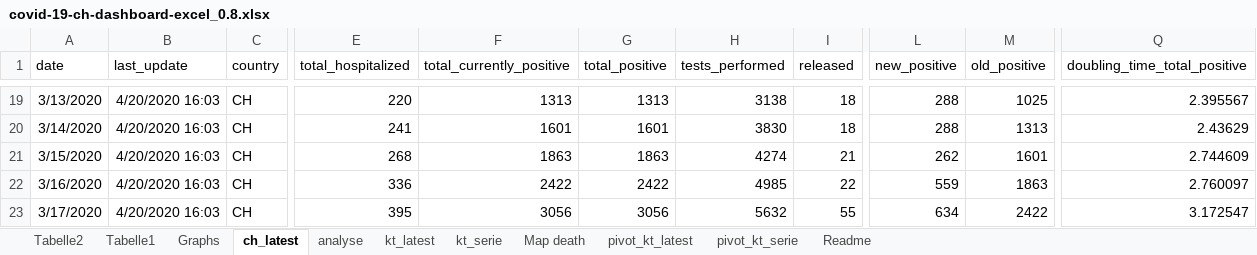
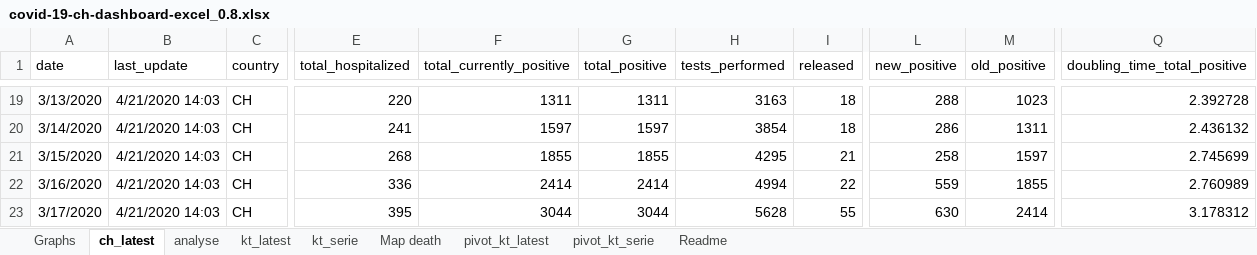
Before and after one commit to tgdbepe4/codvid_19_excel, an Excel workbook: privious versions/covid-19-ch-dashboard-excel_0.8.xlsx, sheet ch_latest, drawn as a sheet; only a part is shown, gaps mark what is left out; values as stored, in another font and other column widths than the file's, no borders; table styles not drawn; the diff covers the shown part only; the diff names each change by its address in the sheet, - before the commit and + after, or states it on an @@ line.

```diff
--- a/privious versions/covid-19-ch-dashboard-excel_0.8.xlsx (sheet ch_latest)
+++ b/privious versions/covid-19-ch-dashboard-excel_0.8.xlsx (sheet ch_latest)
-sheet tab: Tabelle2
-sheet tab: Tabelle1
-B19:B23 (last_update): 4/20/2020 16:03
+B19:B23 (last_update): 4/21/2020 14:03
-F19 (total_currently_positive): 1313
+F19 (total_currently_positive): 1311
-G19 (total_positive): 1313
+G19 (total_positive): 1311
-H19 (tests_performed): 3138
+H19 (tests_performed): 3163
-M19 (old_positive): 1025
+M19 (old_positive): 1023
-Q19 (doubling_time_total_positive): 2.395567
+Q19 (doubling_time_total_positive): 2.392728
-F20 (total_currently_positive): 1601
+F20 (total_currently_positive): 1597
-G20 (total_positive): 1601
+G20 (total_positive): 1597
-H20 (tests_performed): 3830
+H20 (tests_performed): 3854
-L20 (new_positive): 288
+L20 (new_positive): 286
-M20 (old_positive): 1313
+M20 (old_positive): 1311
-Q20 (doubling_time_total_positive): 2.43629
+Q20 (doubling_time_total_positive): 2.436132
-F21 (total_currently_positive): 1863
+F21 (total_currently_positive): 1855
-G21 (total_positive): 1863
+G21 (total_positive): 1855
-H21 (tests_performed): 4274
+H21 (tests_performed): 4295
-L21 (new_positive): 262
+L21 (new_positive): 258
-M21 (old_positive): 1601
+M21 (old_positive): 1597
-Q21 (doubling_time_total_positive): 2.744609
+Q21 (doubling_time_total_positive): 2.745699
-F22 (total_currently_positive): 2422
+F22 (total_currently_positive): 2414
-G22 (total_positive): 2422
+G22 (total_positive): 2414
-H22 (tests_performed): 4985
+H22 (tests_performed): 4994
-M22 (old_positive): 1863
+M22 (old_positive): 1855
-Q22 (doubling_time_total_positive): 2.760097
+Q22 (doubling_time_total_positive): 2.760989
-F23 (total_currently_positive): 3056
+F23 (total_currently_positive): 3044
-G23 (total_positive): 3056
+G23 (total_positive): 3044
-H23 (tests_performed): 5632
+H23 (tests_performed): 5628
-L23 (new_positive): 634
+L23 (new_positive): 630
-M23 (old_positive): 2422
+M23 (old_positive): 2414
-Q23 (doubling_time_total_positive): 3.172547
+Q23 (doubling_time_total_positive): 3.178312
```
Also changed, not shown: 1 added row and 404 edited cells elsewhere in this sheet, sheet kt_serie, sheet kt_latest, sheet pivot_kt_latest, sheet Graphs, sheet analyse, charts or pictures, 4 other files.
